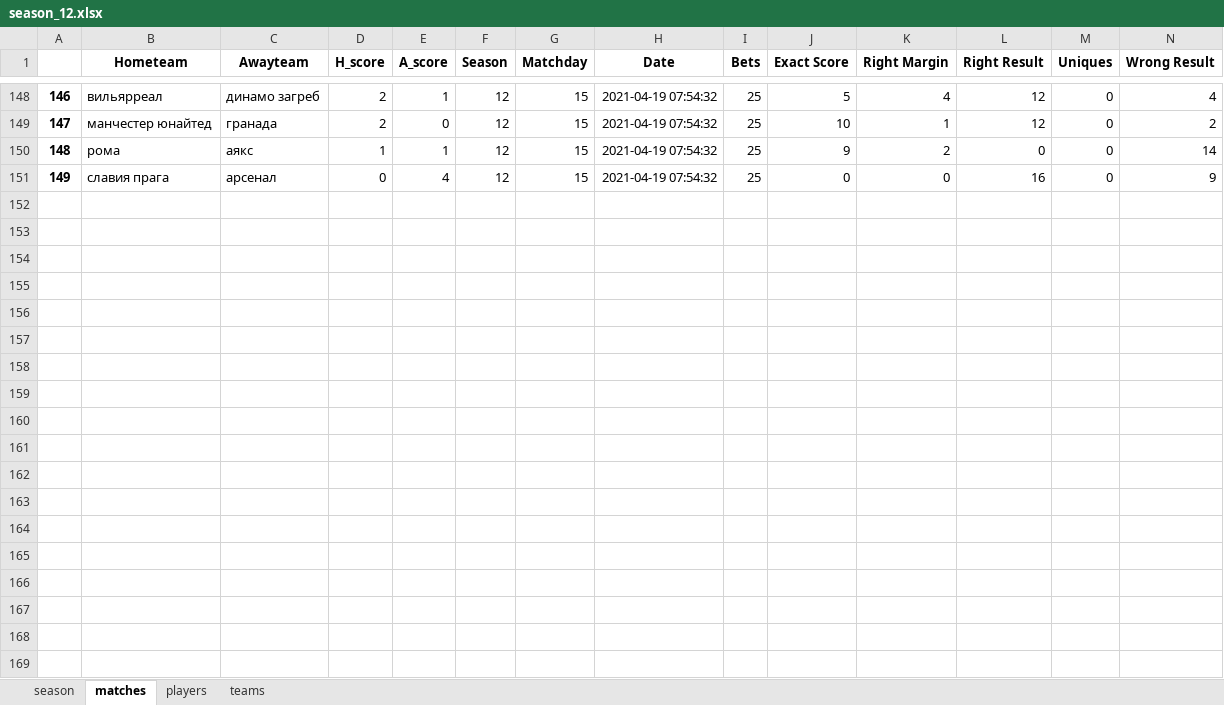
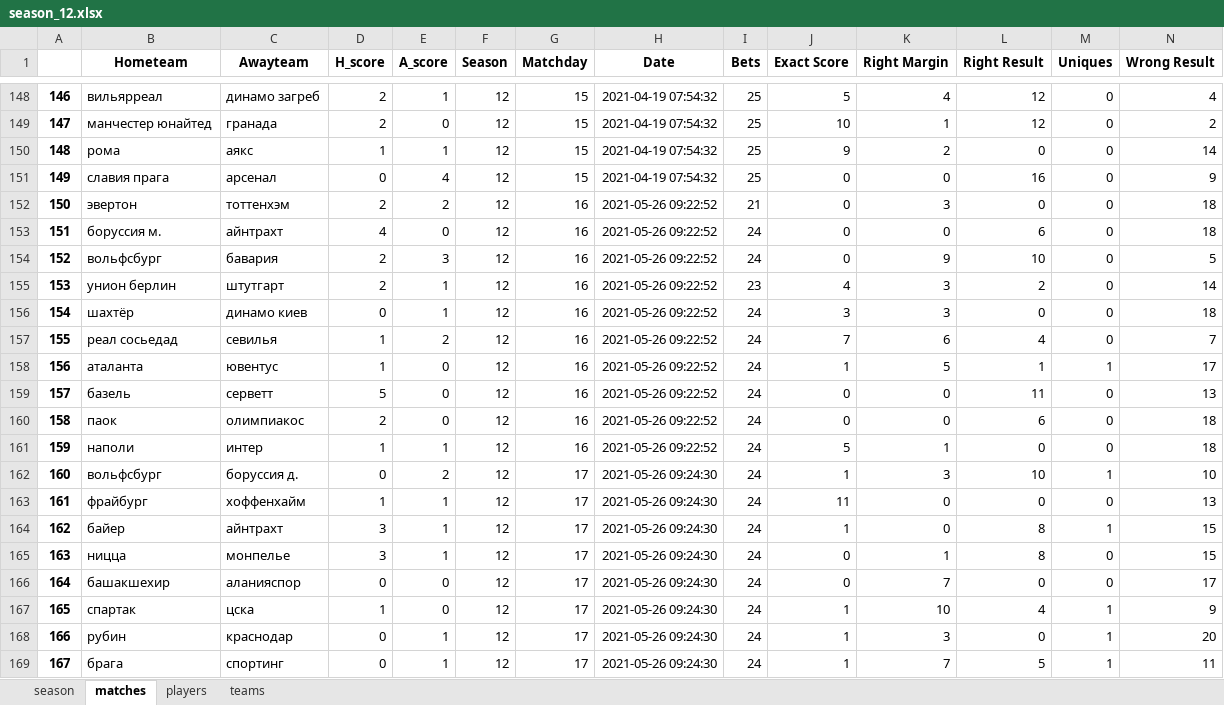
Before and after one commit to melanator/euroleague, an Excel workbook: output/season_12.xlsx, sheet matches, drawn as a sheet; only a part is shown, gaps mark what is left out; values as stored, in another font and other column widths than the file's, no borders; the diff covers the shown part only; the diff names each change by its address in the sheet, - before the commit and + after, or states it on an @@ line.

```diff
--- a/output/season_12.xlsx (sheet matches)
+++ b/output/season_12.xlsx (sheet matches)
+row 152: 150 | эвертон | тоттенхэм | 2 | 2 | 12 | 16 | 2021-05-26 09:22:52 | 21 | 0 | 3 | 0 | 0 | 18
+row 153: 151 | боруссия м. | айнтрахт | 4 | 0 | 12 | 16 | 2021-05-26 09:22:52 | 24 | 0 | 0 | 6 | 0 | 18
+row 154: 152 | вольфсбург | бавария | 2 | 3 | 12 | 16 | 2021-05-26 09:22:52 | 24 | 0 | 9 | 10 | 0 | 5
+row 155: 153 | унион берлин | штутгарт | 2 | 1 | 12 | 16 | 2021-05-26 09:22:52 | 23 | 4 | 3 | 2 | 0 | 14
+row 156: 154 | шахтёр | динамо киев | 0 | 1 | 12 | 16 | 2021-05-26 09:22:52 | 24 | 3 | 3 | 0 | 0 | 18
+row 157: 155 | реал сосьедад | севилья | 1 | 2 | 12 | 16 | 2021-05-26 09:22:52 | 24 | 7 | 6 | 4 | 0 | 7
+row 158: 156 | аталанта | ювентус | 1 | 0 | 12 | 16 | 2021-05-26 09:22:52 | 24 | 1 | 5 | 1 | 1 | 17
+row 159: 157 | базель | серветт | 5 | 0 | 12 | 16 | 2021-05-26 09:22:52 | 24 | 0 | 0 | 11 | 0 | 13
+row 160: 158 | паок | олимпиакос | 2 | 0 | 12 | 16 | 2021-05-26 09:22:52 | 24 | 0 | 0 | 6 | 0 | 18
+row 161: 159 | наполи | интер | 1 | 1 | 12 | 16 | 2021-05-26 09:22:52 | 24 | 5 | 1 | 0 | 0 | 18
+row 162: 160 | вольфсбург | боруссия д. | 0 | 2 | 12 | 17 | 2021-05-26 09:24:30 | 24 | 1 | 3 | 10 | 1 | 10
+row 163: 161 | фрайбург | хоффенхайм | 1 | 1 | 12 | 17 | 2021-05-26 09:24:30 | 24 | 11 | 0 | 0 | 0 | 13
+row 164: 162 | байер | айнтрахт | 3 | 1 | 12 | 17 | 2021-05-26 09:24:30 | 24 | 1 | 0 | 8 | 1 | 15
+row 165: 163 | ницца | монпелье | 3 | 1 | 12 | 17 | 2021-05-26 09:24:30 | 24 | 0 | 1 | 8 | 0 | 15
+row 166: 164 | башакшехир | аланияспор | 0 | 0 | 12 | 17 | 2021-05-26 09:24:30 | 24 | 0 | 7 | 0 | 0 | 17
+row 167: 165 | спартак | цска | 1 | 0 | 12 | 17 | 2021-05-26 09:24:30 | 24 | 1 | 10 | 4 | 1 | 9
+row 168: 166 | рубин | краснодар | 0 | 1 | 12 | 17 | 2021-05-26 09:24:30 | 24 | 1 | 3 | 0 | 1 | 20
+row 169: 167 | брага | спортинг | 0 | 1 | 12 | 17 | 2021-05-26 09:24:30 | 24 | 1 | 7 | 5 | 1 | 11
```
Also changed, not shown: 39 added rows elsewhere in this sheet, sheet teams, sheet season, output/bets.xlsx, output/bombs.xlsx, 18 other files.
